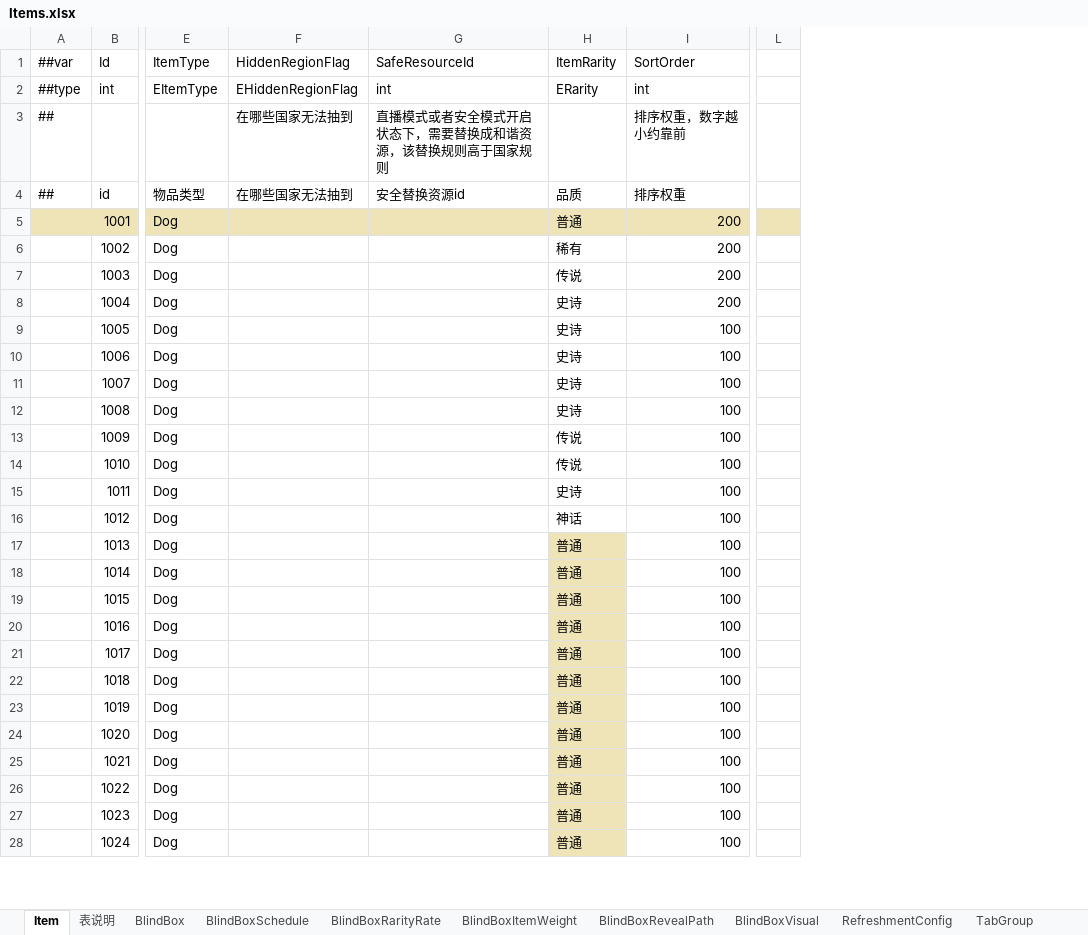
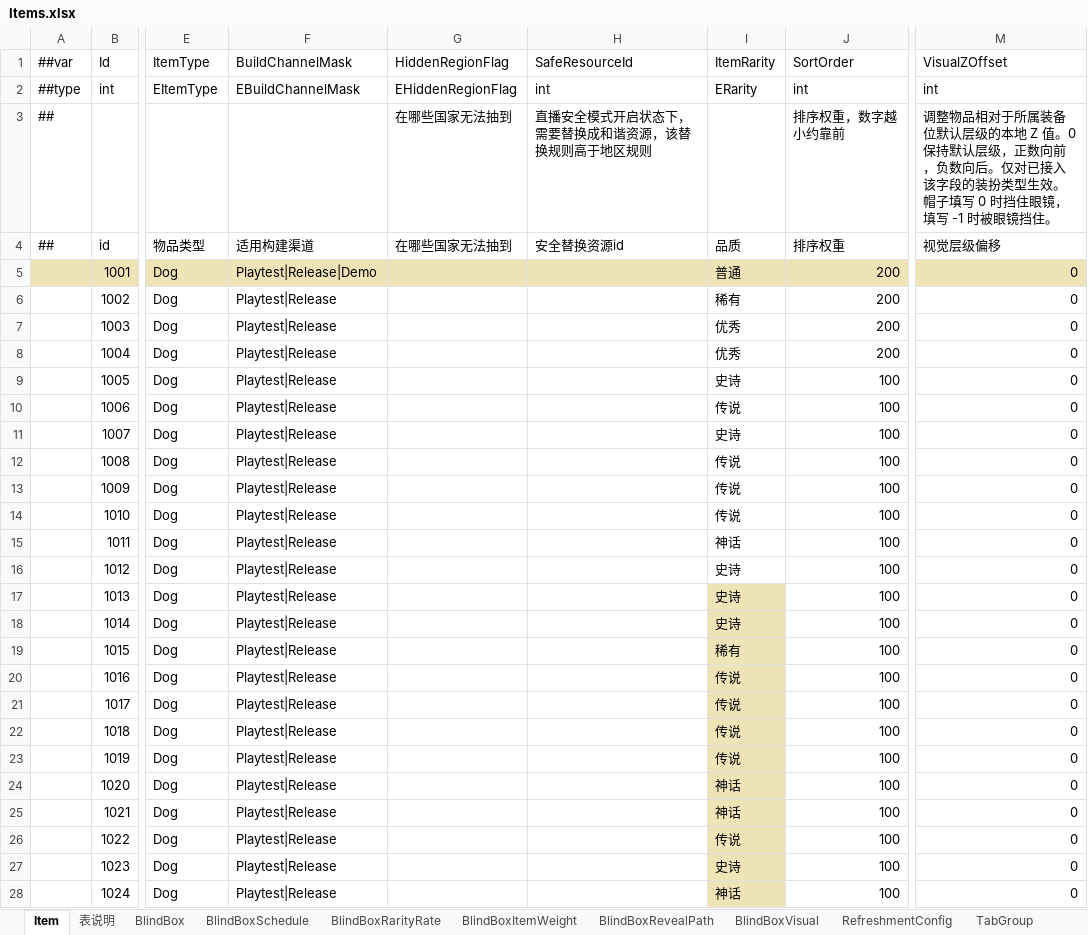
Before and after one commit to SeananTQ/lucky-dog-pub-2026, an Excel workbook: luban-excels/bak/xlsx/Items.xlsx, sheet Item, drawn as a sheet; only a part is shown, gaps mark what is left out; values as stored, in another font and other column widths than the file's, no borders; conditional formats not drawn; removed rows and columns are numbered as before the commit, all else as after; the diff covers the shown part only; the diff names each change by its address in the sheet, - before the commit and + after, or states it on an @@ line.

```diff
--- a/luban-excels/bak/xlsx/Items.xlsx (sheet Item)
+++ b/luban-excels/bak/xlsx/Items.xlsx (sheet Item)
+column F (BuildChannelMask), rows 2-28: EBuildChannelMask |  | 适用构建渠道 | Playtest|Release|Demo | Playtest|Release | Playtest|Release | Playtest|Release | Playtest|Release | Playtest|Release | Playtest|Release | Playtest|Release | Playtest|Release | Playtest|Release | Playtest|Release | Playtest|Release | Playtest|Release | Playtest|Release | Playtest|Release | Playtest|Release | Playtest|Release | Playtest|Release | Playtest|Release | Playtest|Release | Playtest|Release | Playtest|Release | Playtest|Release | Playtest|Release
-column L, empty
+column M (VisualZOffset), rows 2-28: int | 调整物品相对于所属装备位默认层级的本地 Z 值。0 保持默认层级，正数向前，负数向后。仅对已接入该字段的装扮类型生效。帽子填写 0 时挡住眼镜，填写 -1 时被眼镜挡住。 | 视觉层级偏移 | 0 | 0 | 0 | 0 | 0 | 0 | 0 | 0 | 0 | 0 | 0 | 0 | 0 | 0 | 0 | 0 | 0 | 0 | 0 | 0 | 0 | 0 | 0 | 0
-H3 (SafeResourceId): 直播模式或者安全模式开启状态下，需要替换成和谐资源，该替换规则高于国家规则
+H3 (SafeResourceId): 直播安全模式开启状态下，需要替换成和谐资源，该替换规则高于地区规则
-I7 (ItemRarity): 传说
+I7 (ItemRarity): 优秀
-I8 (ItemRarity): 史诗
+I8 (ItemRarity): 优秀
-I10 (ItemRarity): 史诗
+I10 (ItemRarity): 传说
-I12 (ItemRarity): 史诗
+I12 (ItemRarity): 传说
-I15 (ItemRarity): 史诗
+I15 (ItemRarity): 神话
-I16 (ItemRarity): 神话
+I16 (ItemRarity): 史诗
-I17:I18 (ItemRarity): 普通
+I17:I18 (ItemRarity): 史诗
-I19 (ItemRarity): 普通
+I19 (ItemRarity): 稀有
-I20:I23 (ItemRarity): 普通
+I20:I23 (ItemRarity): 传说
-I24:I25 (ItemRarity): 普通
+I24:I25 (ItemRarity): 神话
-I26 (ItemRarity): 普通
+I26 (ItemRarity): 传说
-I27 (ItemRarity): 普通
+I27 (ItemRarity): 史诗
-I28 (ItemRarity): 普通
+I28 (ItemRarity): 神话
```
Also changed, not shown: 16 edited cells elsewhere in this sheet, sheet BlindBoxItemWeight, sheet BlindBoxSchedule, sheet BlindBox, formulas that keep their value, luban-excels/bak/xlsx/Main.xlsx, luban-excels/xlsx/Items.xlsx, 11 other files.
